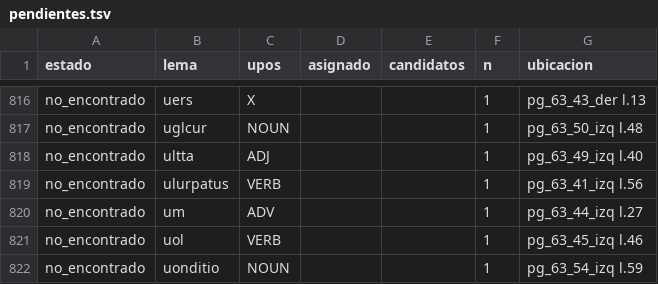
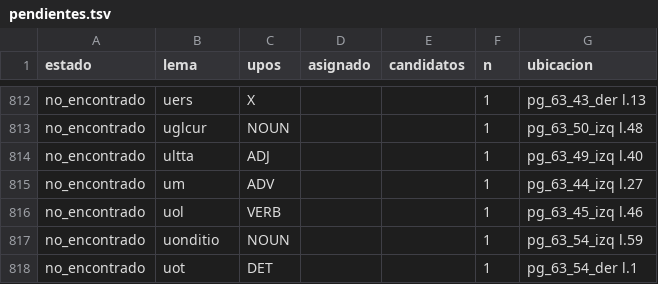
Before and after one commit to afvial/onate, a TSV file: lila/pendientes.tsv, drawn as a sheet; only a part is shown, gaps mark what is left out; the shorter side is filled out with more unchanged rows; removed rows and columns are numbered as before the commit, all else as after; the diff covers the shown part only; the diff names each change by its address in the sheet, - before the commit and + after, or states it on an @@ line.

```diff
--- a/lila/pendientes.tsv
+++ b/lila/pendientes.tsv
-row 819: no_encontrado | ulurpatus | VERB |  |  | 1 | pg_63_41_izq l.56
```
Also changed, not shown: 1 added row and 5 removed rows elsewhere in this file, lila/paginas/pg_63_41_izq.tsv, 19 other files.
